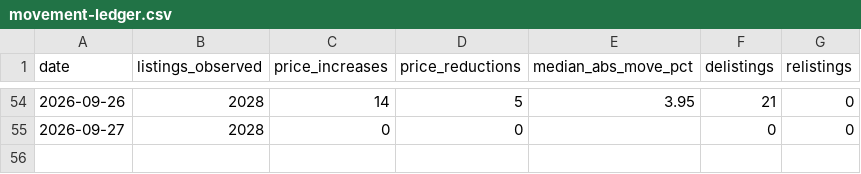
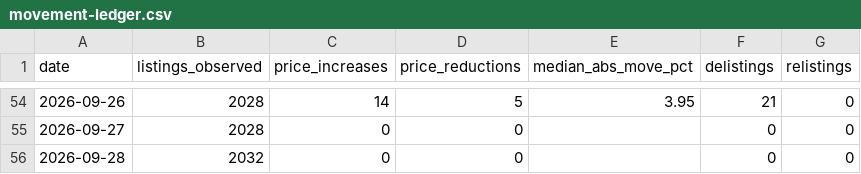
Before and after one commit to HenrikKolstad/avena-terminal, a CSV file: public/open-data/movement-ledger.csv, drawn as a sheet; only a part is shown, gaps mark what is left out.

Commit message:
chore(corpus): nightly open-data rebuild [skip ci]

```diff
--- a/public/open-data/movement-ledger.csv
+++ b/public/open-data/movement-ledger.csv
@@ -55 +55,2 @@ date,listings_observed,price_increases,price_reductions,median_abs_move_pct,deli
 2026-09-27,2028,0,0,,0,0
+2026-09-28,2032,0,0,,0,0
```
Also changed, not shown: public/open-data/towns.csv, 3 other files.
